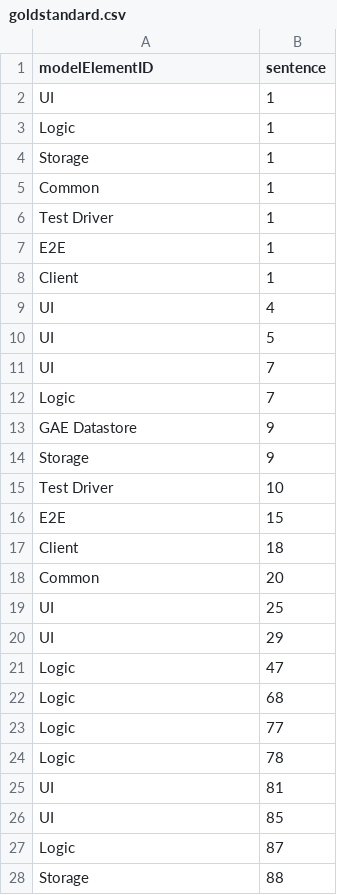
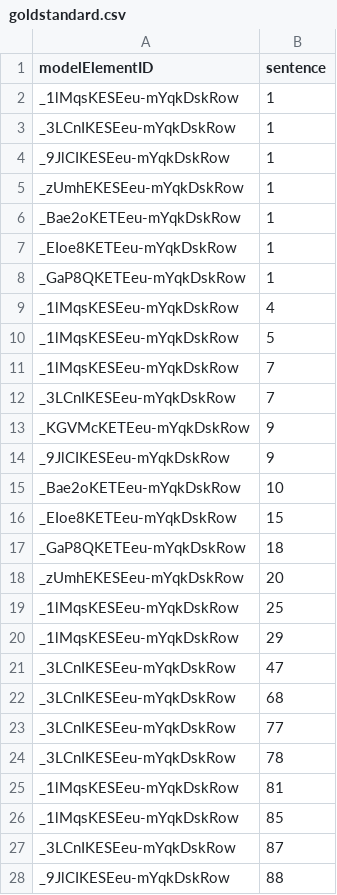
Before and after one commit to ArDoCo/Benchmark, a CSV file: teammates/goldstandard.csv, drawn as a sheet; only a part is shown; the diff covers the shown part only.

Commit message:
change component names in goldstandards to modelElementIDs
- removed webrtc-sfu since these are different to webrtc
- added four occurrences of BBB web

```diff
--- a/teammates/goldstandard.csv
+++ b/teammates/goldstandard.csv
@@ -1,28 +1,28 @@
 modelElementID,sentence
-UI,1
-Logic,1
-Storage,1
-Common,1
-Test Driver,1
-E2E,1
-Client,1
-UI,4
-UI,5
-UI,7
-Logic,7
-GAE Datastore,9
-Storage,9
-Test Driver,10
-E2E,15
-Client,18
-Common,20
-UI,25
-UI,29
-Logic,47
-Logic,68
-Logic,77
-Logic,78
-UI,81
-UI,85
-Logic,87
-Storage,88
+_1lMqsKESEeu-mYqkDskRow,1
+_3LCnIKESEeu-mYqkDskRow,1
+_9JlCIKESEeu-mYqkDskRow,1
+_zUmhEKESEeu-mYqkDskRow,1
+_Bae2oKETEeu-mYqkDskRow,1
+_EIoe8KETEeu-mYqkDskRow,1
+_GaP8QKETEeu-mYqkDskRow,1
+_1lMqsKESEeu-mYqkDskRow,4
+_1lMqsKESEeu-mYqkDskRow,5
+_1lMqsKESEeu-mYqkDskRow,7
+_3LCnIKESEeu-mYqkDskRow,7
+_KGVMcKETEeu-mYqkDskRow,9
+_9JlCIKESEeu-mYqkDskRow,9
+_Bae2oKETEeu-mYqkDskRow,10
+_EIoe8KETEeu-mYqkDskRow,15
+_GaP8QKETEeu-mYqkDskRow,18
+_zUmhEKESEeu-mYqkDskRow,20
+_1lMqsKESEeu-mYqkDskRow,25
+_1lMqsKESEeu-mYqkDskRow,29
+_3LCnIKESEeu-mYqkDskRow,47
+_3LCnIKESEeu-mYqkDskRow,68
+_3LCnIKESEeu-mYqkDskRow,77
+_3LCnIKESEeu-mYqkDskRow,78
+_1lMqsKESEeu-mYqkDskRow,81
+_1lMqsKESEeu-mYqkDskRow,85
+_3LCnIKESEeu-mYqkDskRow,87
+_9JlCIKESEeu-mYqkDskRow,88
```
Also changed, not shown: 23 edited cells elsewhere in this file, teammates/version_2015/goldstandard.csv, 3 other files.
